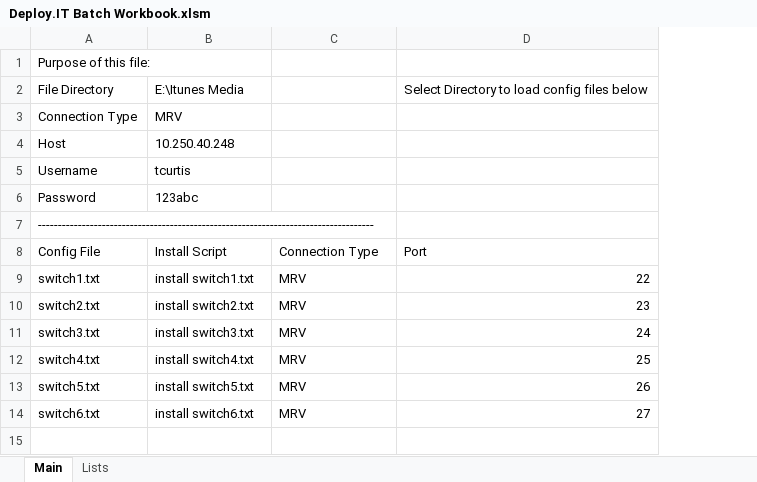
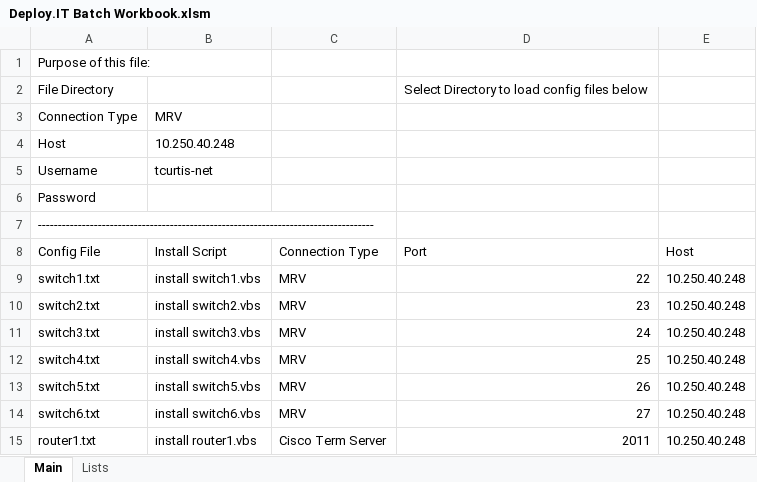
Before and after one commit to tc45/Deploy.IT, an Excel workbook: Deploy.IT Batch Workbook.xlsm, sheet Main, drawn as a sheet; values as stored, in another font and other column widths than the file's, no borders; charts and pictures not drawn; the diff names each change by its address in the sheet, - before the commit and + after, or states it on an @@ line.

Commit message:
Update for Batch Workbook

```diff
--- a/Deploy.IT Batch Workbook.xlsm (sheet Main)
+++ b/Deploy.IT Batch Workbook.xlsm (sheet Main)
+column E (Host), rows 9-14: all 10.250.40.248
-B2 (Install Script): E:\Itunes Media
+B2 (Install Script): (empty)
-B5 (Install Script): tcurtis
+B5 (Install Script): tcurtis-net
-B6 (Install Script): 123abc
+B6 (Install Script): (empty)
-B9 (Install Script): install switch1.txt
+B9 (Install Script): install switch1.vbs
-B10 (Install Script): install switch2.txt
+B10 (Install Script): install switch2.vbs
-B11 (Install Script): install switch3.txt
+B11 (Install Script): install switch3.vbs
-B12 (Install Script): install switch4.txt
+B12 (Install Script): install switch4.vbs
-B13 (Install Script): install switch5.txt
+B13 (Install Script): install switch5.vbs
-B14 (Install Script): install switch6.txt
+B14 (Install Script): install switch6.vbs
+row 15: router1.txt | install router1.vbs | Cisco Term Server | 2011 | 10.250.40.248
```
Also changed, not shown: charts or pictures.
